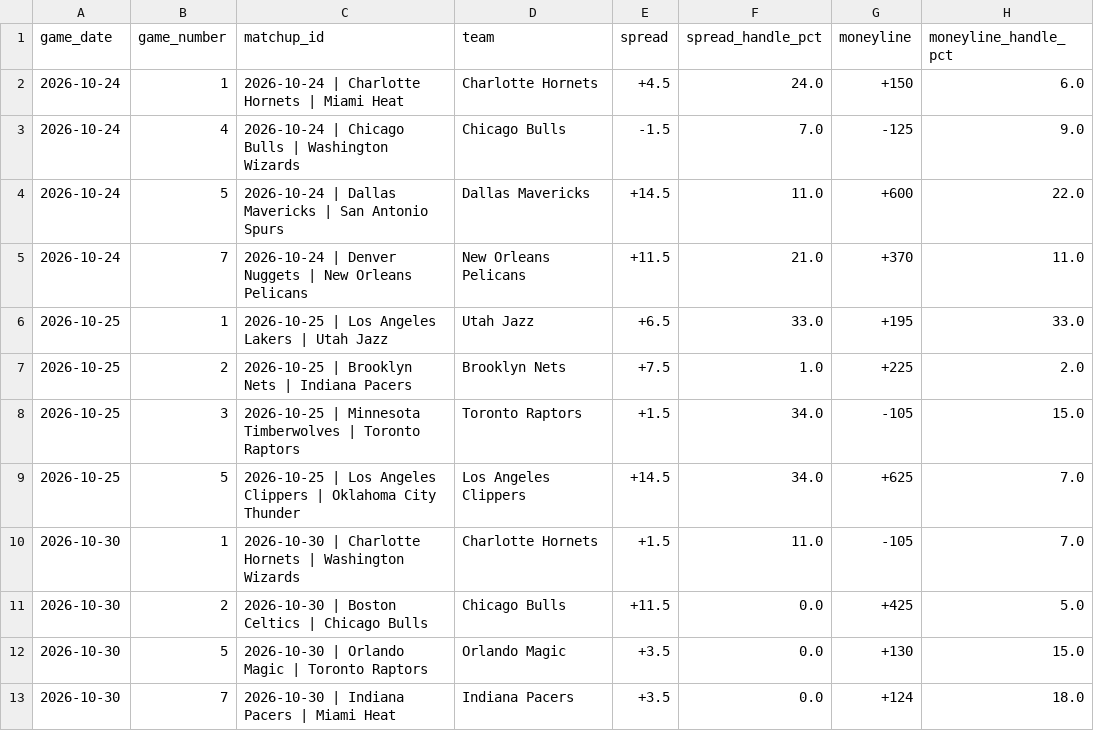
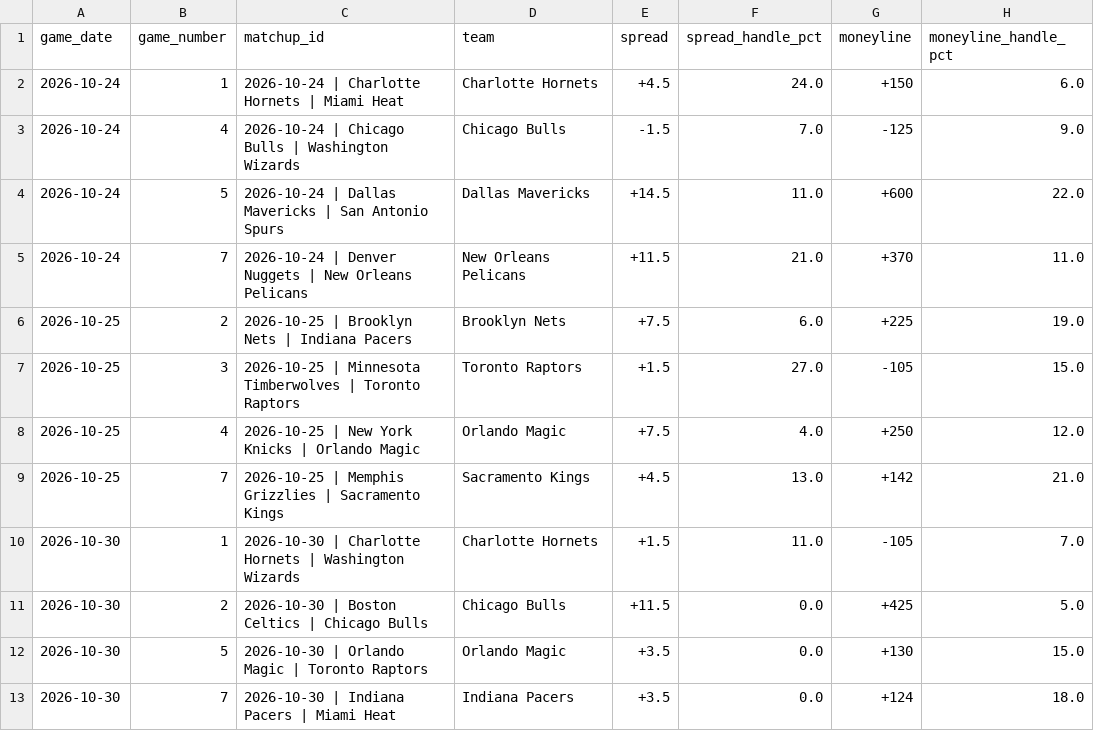
Before and after one commit to nevdesh/nfl-contrarian-dashboard, a CSV file: data/nba_betting_splits.csv, drawn as a sheet; only a part is shown.

```diff
--- a/data/nba_betting_splits.csv
+++ b/data/nba_betting_splits.csv
@@ -5,6 +5,6 @@ game_date,game_number,matchup_id,team,spread,spread_handle_pct,moneyline,moneyli
 2026-10-24,7,2026-10-24 | Denver Nuggets | New Orleans Pelicans,New Orleans Pelicans,+11.5,21.0,+370,11.0
-2026-10-25,1,2026-10-25 | Los Angeles Lakers | Utah Jazz,Utah Jazz,+6.5,33.0,+195,33.0
-2026-10-25,2,2026-10-25 | Brooklyn Nets | Indiana Pacers,Brooklyn Nets,+7.5,1.0,+225,2.0
-2026-10-25,3,2026-10-25 | Minnesota Timberwolves | Toronto Raptors,Toronto Raptors,+1.5,34.0,-105,15.0
-2026-10-25,5,2026-10-25 | Los Angeles Clippers | Oklahoma City Thunder,Los Angeles Clippers,+14.5,34.0,+625,7.0
+2026-10-25,2,2026-10-25 | Brooklyn Nets | Indiana Pacers,Brooklyn Nets,+7.5,6.0,+225,19.0
+2026-10-25,3,2026-10-25 | Minnesota Timberwolves | Toronto Raptors,Toronto Raptors,+1.5,27.0,-105,15.0
+2026-10-25,4,2026-10-25 | New York Knicks | Orlando Magic,Orlando Magic,+7.5,4.0,+250,12.0
+2026-10-25,7,2026-10-25 | Memphis Grizzlies | Sacramento Kings,Sacramento Kings,+4.5,13.0,+142,21.0
 2026-10-30,1,2026-10-30 | Charlotte Hornets | Washington Wizards,Charlotte Hornets,+1.5,11.0,-105,7.0
```
Also changed, not shown: 1 other file.
